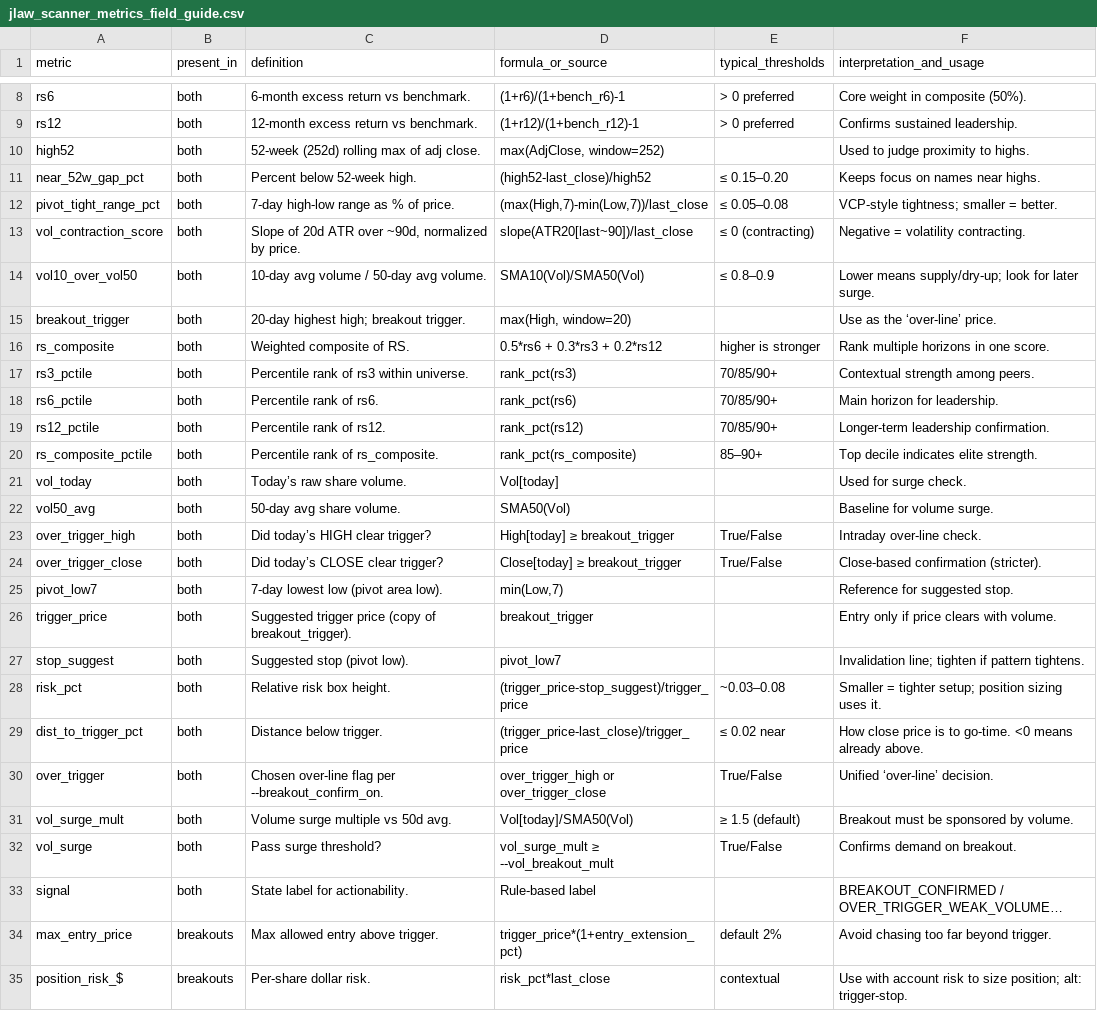
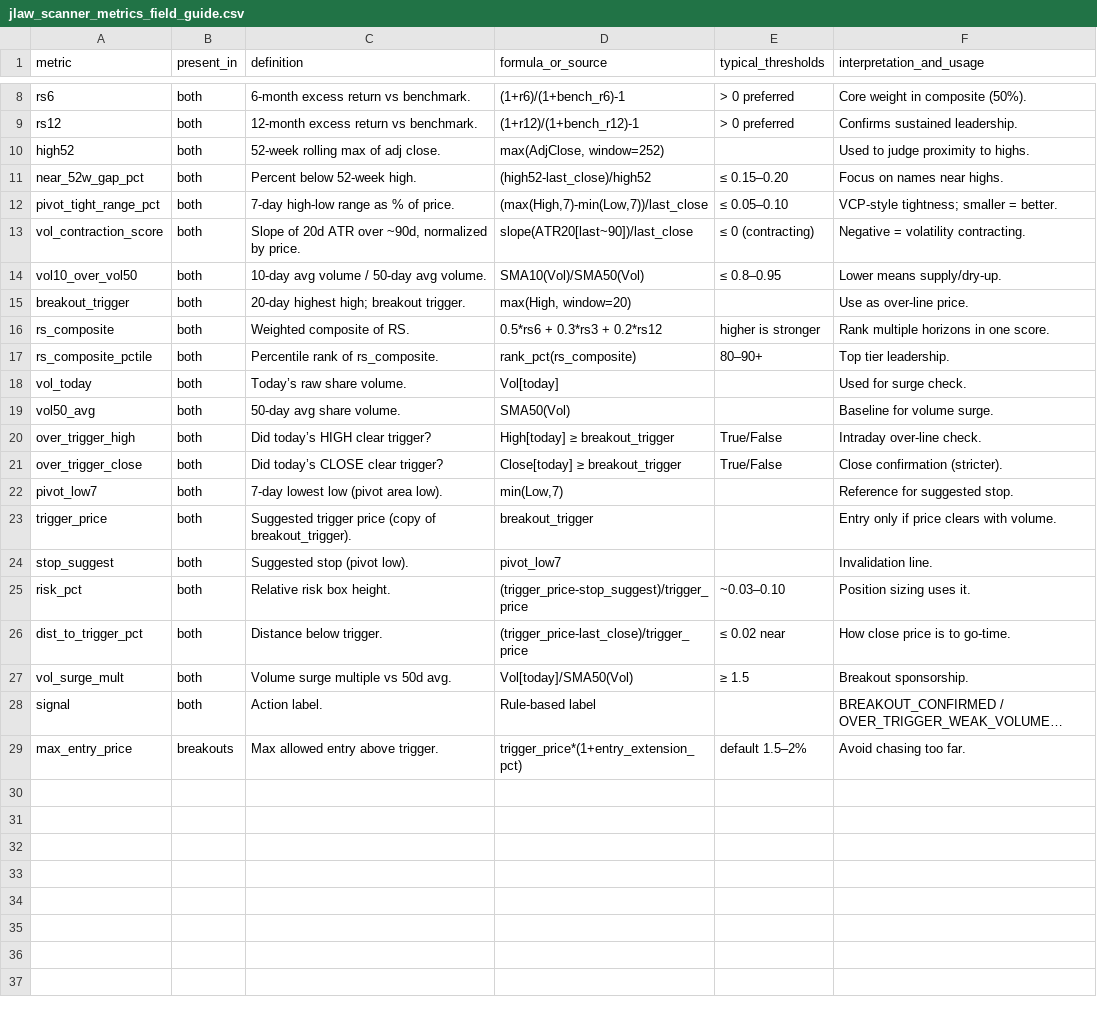
Before and after one commit to shirleybds36-sudo/jlaw_strong_stocks_list, a CSV file: daily_csv/jlaw_scanner_metrics_field_guide.csv, drawn as a sheet; only a part is shown, gaps mark what is left out; long unchanged cells end in …; removed rows and columns are numbered as before the commit, all else as after; the diff names each change by its address in the sheet, - before the commit and + after, or states it on an @@ line.

```diff
--- a/daily_csv/jlaw_scanner_metrics_field_guide.csv
+++ b/daily_csv/jlaw_scanner_metrics_field_guide.csv
-C10 (definition): 52-week (252d) rolling max of adj close.
+C10 (definition): 52-week rolling max of adj close.
-F11 (interpretation_and_usage): Keeps focus on names near highs.
+F11 (interpretation_and_usage): Focus on names near highs.
-E12 (typical_thresholds): ≤ 0.05–0.08
+E12 (typical_thresholds): ≤ 0.05–0.10
-E14 (typical_thresholds): ≤ 0.8–0.9
+E14 (typical_thresholds): ≤ 0.8–0.95
-F14 (interpretation_and_usage): Lower means supply/dry-up; look for later surge.
+F14 (interpretation_and_usage): Lower means supply/dry-up.
-F15 (interpretation_and_usage): Use as the ‘over-line’ price.
+F15 (interpretation_and_usage): Use as over-line price.
-row 17: rs3_pctile | both | Percentile rank of rs3 within universe. | rank_pct(rs3) | 70/85/90+ | Contextual strength among peers.
-row 18: rs6_pctile | both | Percentile rank of rs6. | rank_pct(rs6) | 70/85/90+ | Main horizon for leadership.
-row 19: rs12_pctile | both | Percentile rank of rs12. | rank_pct(rs12) | 70/85/90+ | Longer-term leadership confirmation.
-E17 (typical_thresholds): 85–90+
+E17 (typical_thresholds): 80–90+
-F17 (interpretation_and_usage): Top decile indicates elite strength.
+F17 (interpretation_and_usage): Top tier leadership.
-F21 (interpretation_and_usage): Close-based confirmation (stricter).
+F21 (interpretation_and_usage): Close confirmation (stricter).
-F24 (interpretation_and_usage): Invalidation line; tighten if pattern tightens.
+F24 (interpretation_and_usage): Invalidation line.
-E25 (typical_thresholds): ~0.03–0.08
+E25 (typical_thresholds): ~0.03–0.10
-F25 (interpretation_and_usage): Smaller = tighter setup; position sizing uses it.
+F25 (interpretation_and_usage): Position sizing uses it.
-F26 (interpretation_and_usage): How close price is to go-time. <0 means already above.
+F26 (interpretation_and_usage): How close price is to go-time.
-row 30: over_trigger | both | Chosen over-line flag per --breakout_confirm_on. | over_trigger_high or over_trigger_close | True/False | Unified ‘over-line’ decision.
-E27 (typical_thresholds): ≥ 1.5 (default)
+E27 (typical_thresholds): ≥ 1.5
-F27 (interpretation_and_usage): Breakout must be sponsored by volume.
+F27 (interpretation_and_usage): Breakout sponsorship.
-row 32: vol_surge | both | Pass surge threshold? | vol_surge_mult ≥ --vol_breakout_mult | True/False | Confirms demand on breakout.
-C28 (definition): State label for actionability.
+C28 (definition): Action label.
-E29 (typical_thresholds): default 2%
+E29 (typical_thresholds): default 1.5–2%
-F29 (interpretation_and_usage): Avoid chasing too far beyond trigger.
+F29 (interpretation_and_usage): Avoid chasing too far.
-row 35: position_risk_$ | breakouts | Per-share dollar risk. | risk_pct*last_close | contextual | Use with account risk to size position; alt: trigger-stop.
```
Also changed, not shown: daily_csv/metrics_all_2026-01-02.csv, 2 other files.
